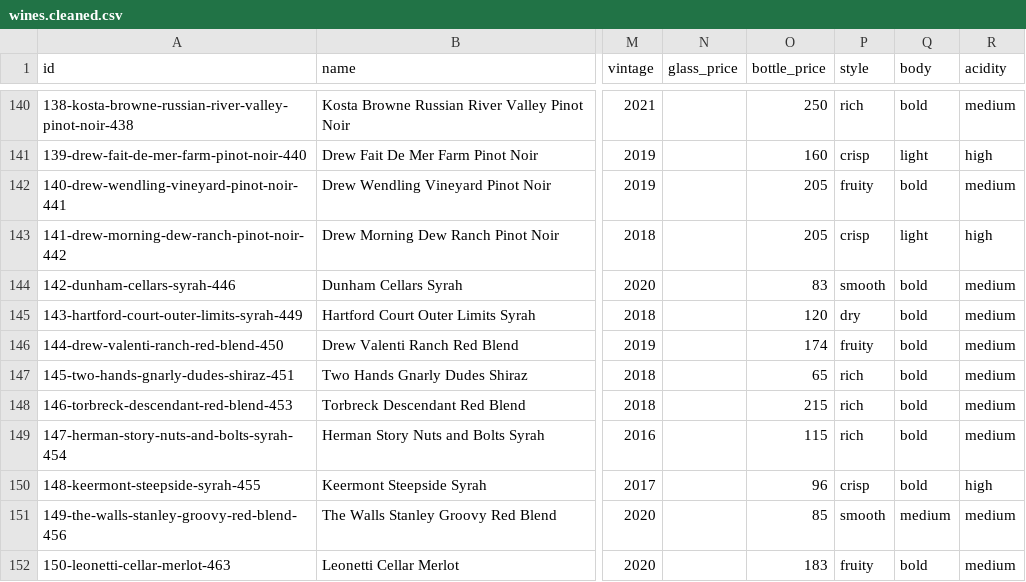
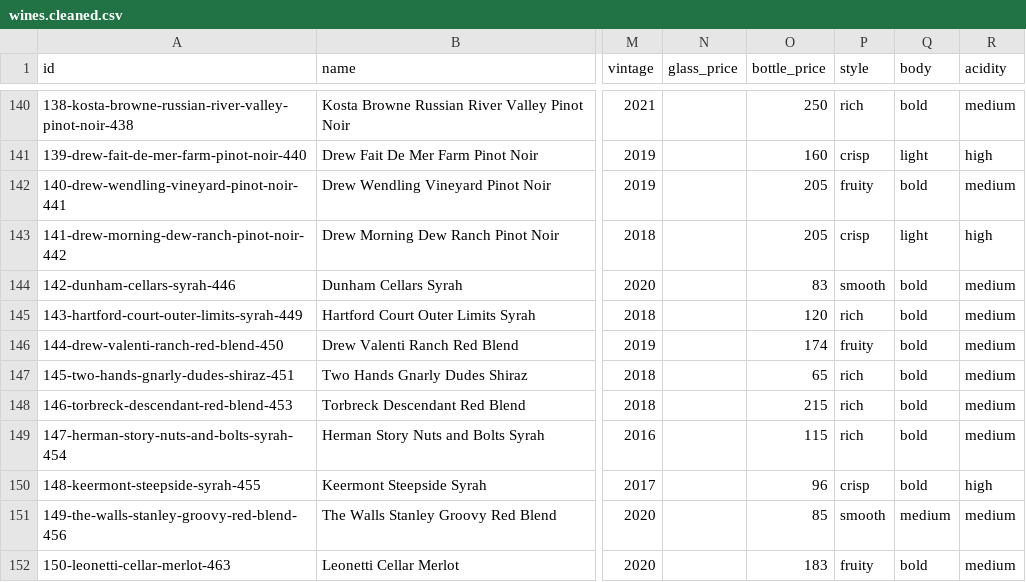
Before and after one commit to scolety1/Urban-Kitchen-Wine-List, a CSV file: data/wines.cleaned.csv, drawn as a sheet; only a part is shown, gaps mark what is left out; the diff names each change by its address in the sheet, - before the commit and + after, or states it on an @@ line.

```diff
--- a/data/wines.cleaned.csv
+++ b/data/wines.cleaned.csv
-P145 (style): dry
+P145 (style): rich
```
Also changed, not shown: 3 other files.
